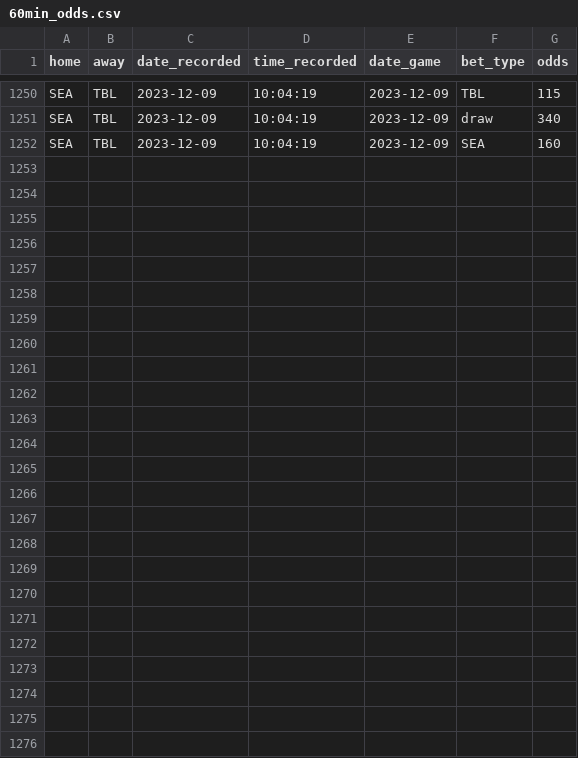
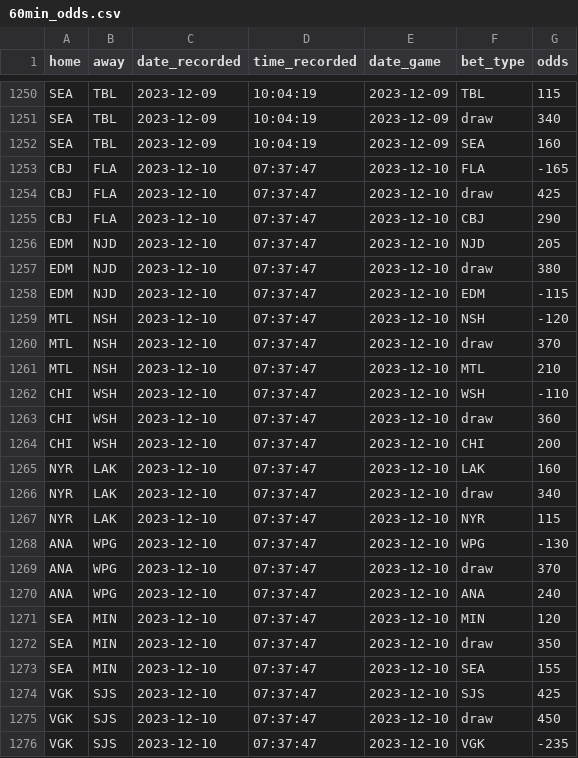
Before and after one commit to michalekb11/NHL-expected-goals, a CSV file: data/daily/odds/60min_odds.csv, drawn as a sheet; only a part is shown, gaps mark what is left out.

Commit message:
daily scrape

```diff
--- a/data/daily/odds/60min_odds.csv
+++ b/data/daily/odds/60min_odds.csv
@@ -1252 +1252,25 @@ SEA,TBL,2023-12-09,10:04:19,2023-12-09,draw,340
 SEA,TBL,2023-12-09,10:04:19,2023-12-09,SEA,160
+CBJ,FLA,2023-12-10,07:37:47,2023-12-10,FLA,-165
+CBJ,FLA,2023-12-10,07:37:47,2023-12-10,draw,425
+CBJ,FLA,2023-12-10,07:37:47,2023-12-10,CBJ,290
+EDM,NJD,2023-12-10,07:37:47,2023-12-10,NJD,205
+EDM,NJD,2023-12-10,07:37:47,2023-12-10,draw,380
+EDM,NJD,2023-12-10,07:37:47,2023-12-10,EDM,-115
+MTL,NSH,2023-12-10,07:37:47,2023-12-10,NSH,-120
+MTL,NSH,2023-12-10,07:37:47,2023-12-10,draw,370
+MTL,NSH,2023-12-10,07:37:47,2023-12-10,MTL,210
+CHI,WSH,2023-12-10,07:37:47,2023-12-10,WSH,-110
+CHI,WSH,2023-12-10,07:37:47,2023-12-10,draw,360
+CHI,WSH,2023-12-10,07:37:47,2023-12-10,CHI,200
+NYR,LAK,2023-12-10,07:37:47,2023-12-10,LAK,160
+NYR,LAK,2023-12-10,07:37:47,2023-12-10,draw,340
+NYR,LAK,2023-12-10,07:37:47,2023-12-10,NYR,115
+ANA,WPG,2023-12-10,07:37:47,2023-12-10,WPG,-130
+ANA,WPG,2023-12-10,07:37:47,2023-12-10,draw,370
+ANA,WPG,2023-12-10,07:37:47,2023-12-10,ANA,240
+SEA,MIN,2023-12-10,07:37:47,2023-12-10,MIN,120
+SEA,MIN,2023-12-10,07:37:47,2023-12-10,draw,350
+SEA,MIN,2023-12-10,07:37:47,2023-12-10,SEA,155
+VGK,SJS,2023-12-10,07:37:47,2023-12-10,SJS,425
+VGK,SJS,2023-12-10,07:37:47,2023-12-10,draw,450
+VGK,SJS,2023-12-10,07:37:47,2023-12-10,VGK,-235
```
Also changed, not shown: data/daily/DF_projected_goalies.csv, data/daily/odds/ml_odds.csv, 5 other files.
